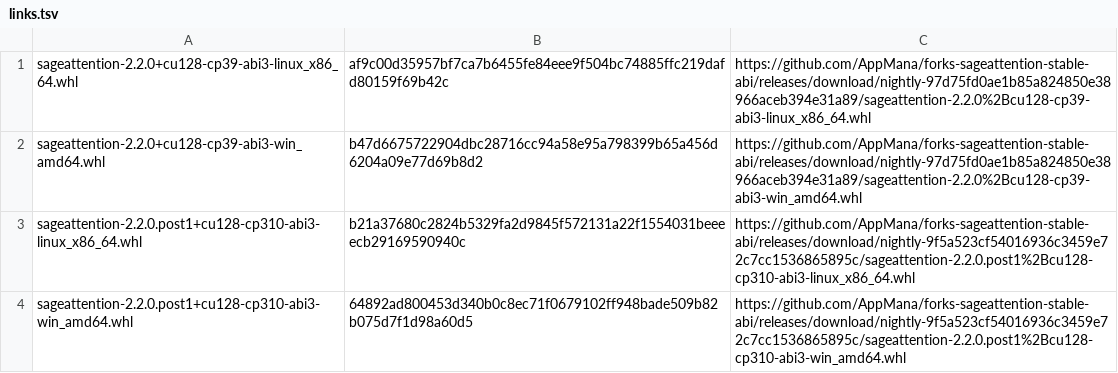
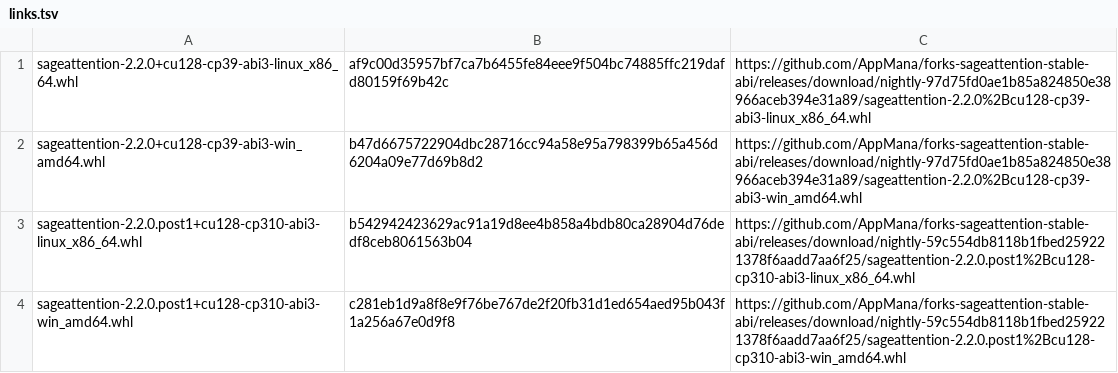
Before and after one commit to AppMana/forks-sageattention-stable-abi, a TSV file: cu128/sageattention/links.tsv, drawn as a sheet.

```diff
--- a/cu128/sageattention/links.tsv
+++ b/cu128/sageattention/links.tsv
@@ -2,3 +2,3 @@ sageattention-2.2.0+cu128-cp39-abi3-linux_x86_64.whl	af9c00d35957bf7ca7b6455fe84
 sageattention-2.2.0+cu128-cp39-abi3-win_amd64.whl	b47d6675722904dbc28716cc94a58e95a798399b65a456d6204a09e77d69b8d2	https://github.com/AppMana/forks-sageattention-stable-abi/releases/download/nightly-97d75fd0ae1b85a824850e38966aceb394e31a89/sageattention-2.2.0%2Bcu128-cp39-abi3-win_amd64.whl
-sageattention-2.2.0.post1+cu128-cp310-abi3-linux_x86_64.whl	b21a37680c2824b5329fa2d9845f572131a22f1554031beeeecb29169590940c	https://github.com/AppMana/forks-sageattention-stable-abi/releases/download/nightly-9f5a523cf54016936c3459e72c7cc1536865895c/sageattention-2.2.0.post1%2Bcu128-cp310-abi3-linux_x86_64.whl
-sageattention-2.2.0.post1+cu128-cp310-abi3-win_amd64.whl	64892ad800453d340b0c8ec71f0679102ff948bade509b82b075d7f1d98a60d5	https://github.com/AppMana/forks-sageattention-stable-abi/releases/download/nightly-9f5a523cf54016936c3459e72c7cc1536865895c/sageattention-2.2.0.post1%2Bcu128-cp310-abi3-win_amd64.whl
+sageattention-2.2.0.post1+cu128-cp310-abi3-linux_x86_64.whl	b542942423629ac91a19d8ee4b858a4bdb80ca28904d76dedf8ceb8061563b04	https://github.com/AppMana/forks-sageattention-stable-abi/releases/download/nightly-59c554db8118b1fbed259221378f6aadd7aa6f25/sageattention-2.2.0.post1%2Bcu128-cp310-abi3-linux_x86_64.whl
+sageattention-2.2.0.post1+cu128-cp310-abi3-win_amd64.whl	c281eb1d9a8f8e9f76be767de2f20fb31d1ed654aed95b043f1a256a67e0d9f8	https://github.com/AppMana/forks-sageattention-stable-abi/releases/download/nightly-59c554db8118b1fbed259221378f6aadd7aa6f25/sageattention-2.2.0.post1%2Bcu128-cp310-abi3-win_amd64.whl
```
Also changed, not shown: cu130/sageattention/links.tsv, rocm10.1/sageattention/links.tsv, 4 other files.
